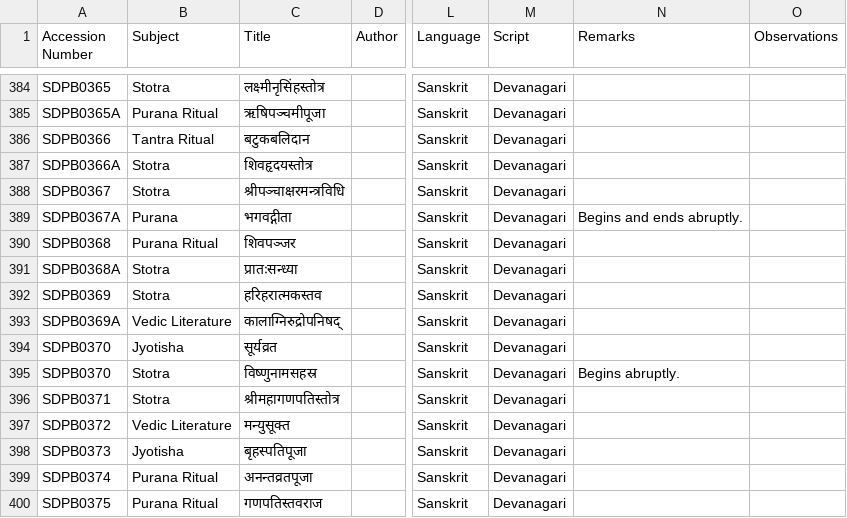
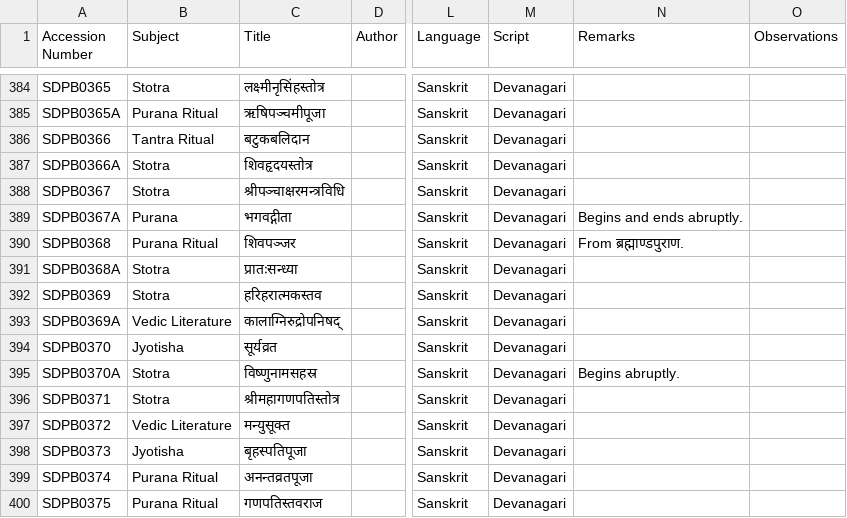
Before and after one commit to drdhaval2785/ChunilalGandhiVidyabhavan, a TSV file: ShastriDinamanishankara.tsv, drawn as a sheet; only a part is shown, gaps mark what is left out; the diff names each change by its address in the sheet, - before the commit and + after, or states it on an @@ line.

```diff
--- a/ShastriDinamanishankara.tsv
+++ b/ShastriDinamanishankara.tsv
-N390 (Remarks): (empty)
+N390 (Remarks): From ब्रह्माण्डपुराण.
-A395 (Accession Number): SDPB0370
+A395 (Accession Number): SDPB0370A
```
Also changed, not shown: derivedFiles/SDPBv001.tsv.
